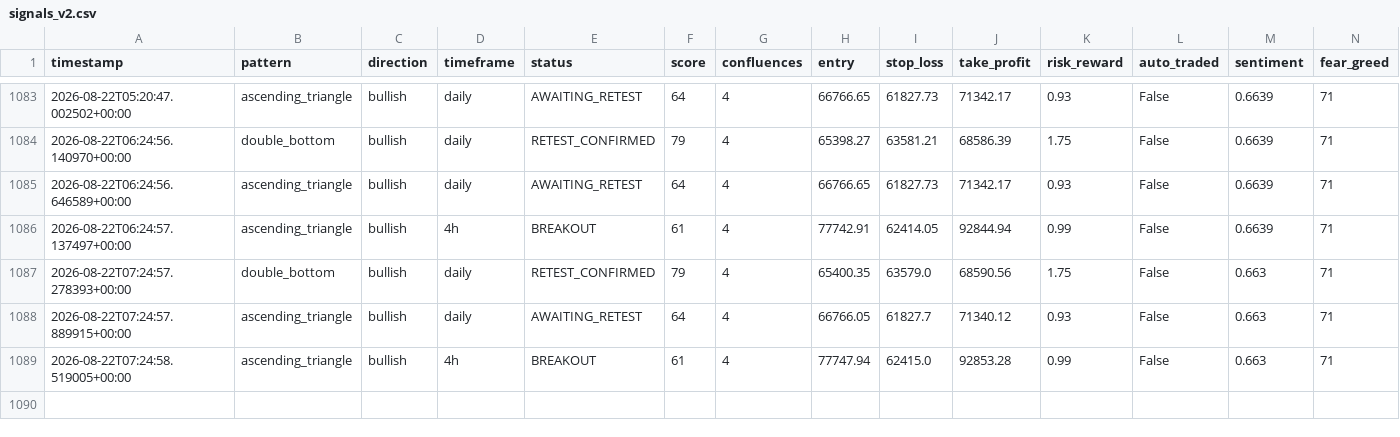
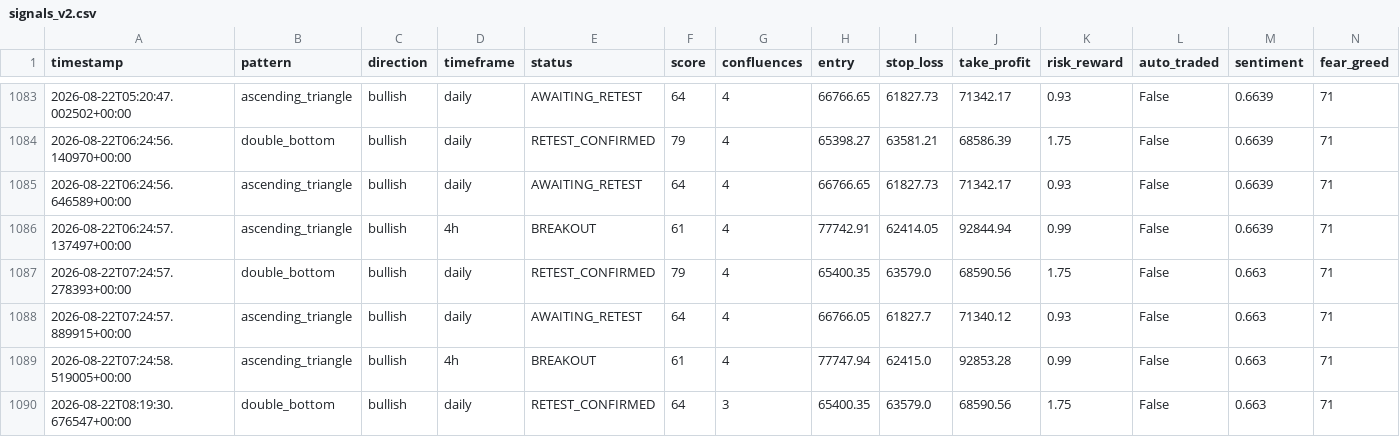
Before and after one commit to Bawaperera/nexus-trading, a CSV file: logs/signals_v2.csv, drawn as a sheet; only a part is shown, gaps mark what is left out; the diff names each change by its address in the sheet, - before the commit and + after, or states it on an @@ line.

```diff
--- a/logs/signals_v2.csv
+++ b/logs/signals_v2.csv
+row 1090: 2026-08-22T08:19:30.676547+00:00 | double_bottom | bullish | daily | RETEST_CONFIRMED | 64 | 3 | 65400.35 | 63579.0 | 68590.56 | 1.75 | False | 0.663 | 71
```
Also changed, not shown: 2 other files.
